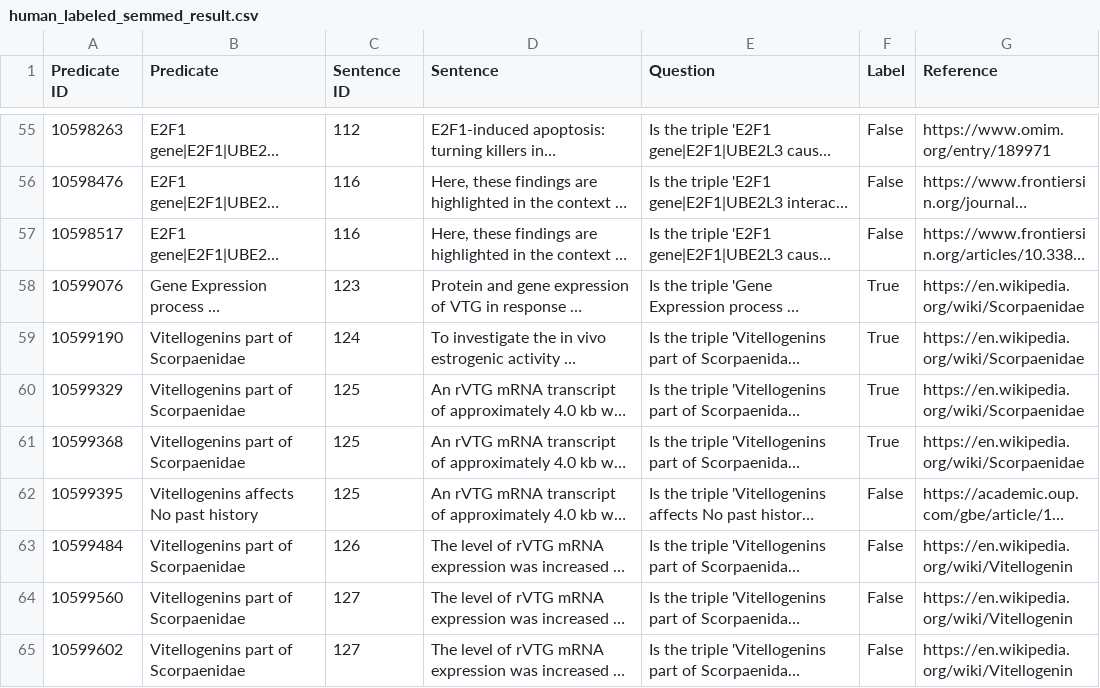
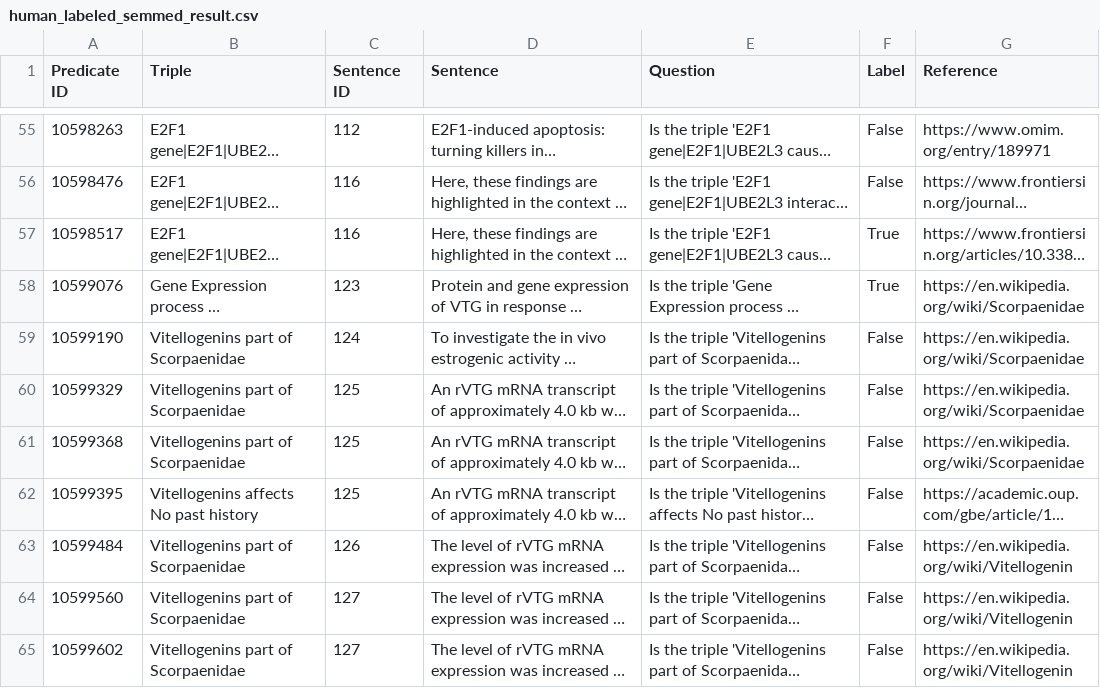
Before and after one commit to KoslickiLab/LLMFactCheck, a CSV file: util/model_accuracy/data/human_labeled_semmed_result.csv, drawn as a sheet; only a part is shown, gaps mark what is left out; long unchanged cells end in …; the diff covers the shown part only; the diff names each change by its address in the sheet, - before the commit and + after, or states it on an @@ line.

Commit message:
Update human_labeled_semmed_result.csv

```diff
--- a/util/model_accuracy/data/human_labeled_semmed_result.csv
+++ b/util/model_accuracy/data/human_labeled_semmed_result.csv
-B1: Predicate
+B1: Triple
-F57 (Label): False
+F57 (Label): True
-F59:F61 (Label): True
+F59:F61 (Label): False
```
Also changed, not shown: 22 edited cells elsewhere in this file.
